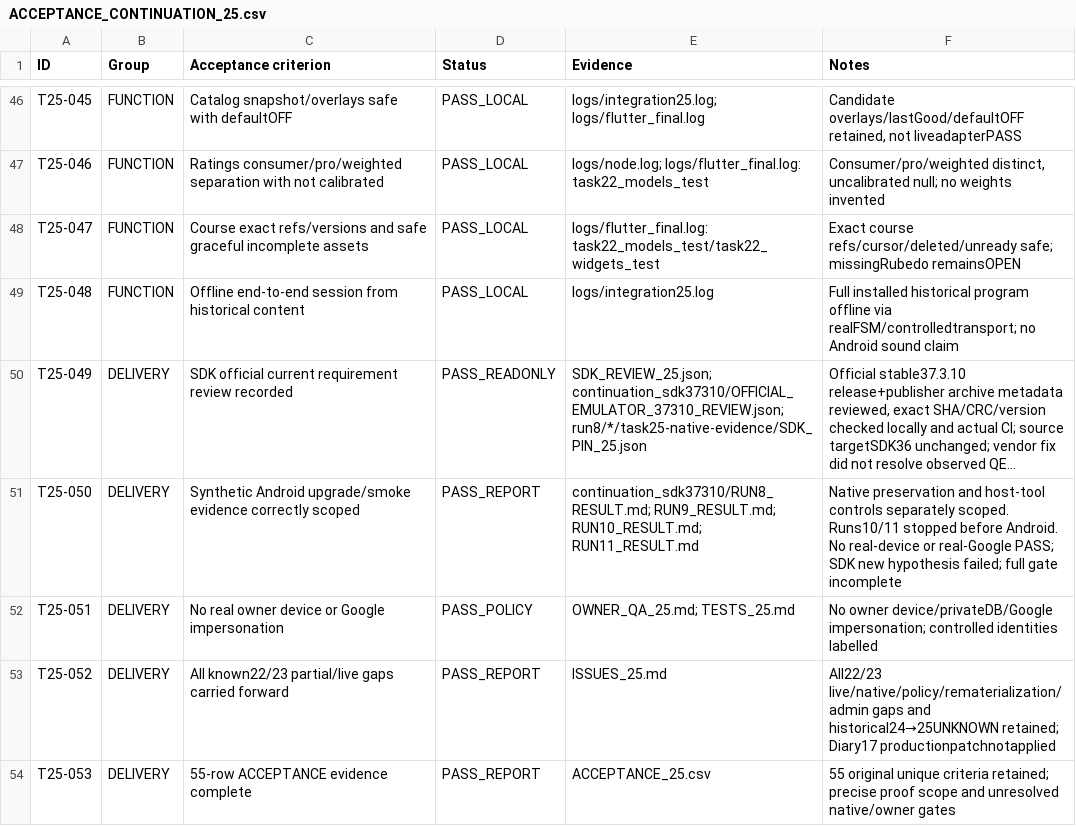
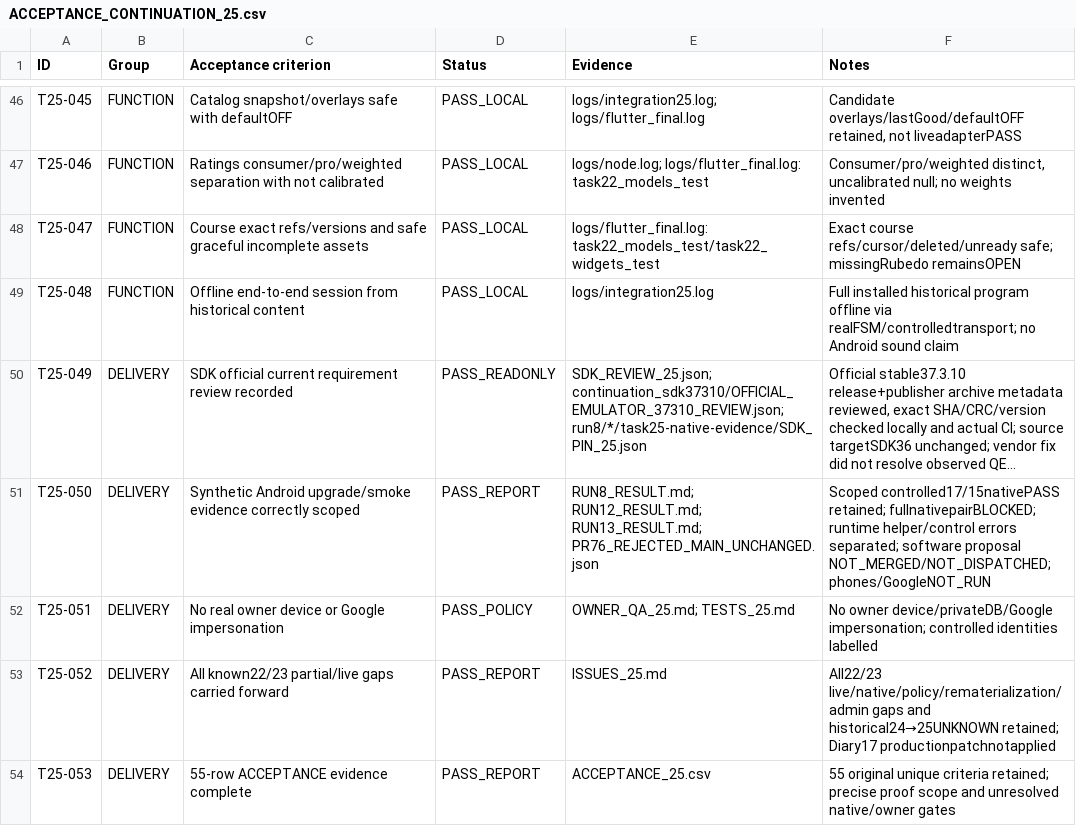
Before and after one commit to luxhypnomaster/sulfi-hypnotherapy, a CSV file: reports/task25/candidate29/continuation_sdk37310/ACCEPTANCE_CONTINUATION_25.csv, drawn as a sheet; only a part is shown, gaps mark what is left out; long unchanged cells end in …; the diff covers the shown part only; the diff names each change by its address in the sheet, - before the commit and + after, or states it on an @@ line.

Commit message:
Task25 finalize honest continuation results and55criteria with native pair still blocked [skip ci]

```diff
--- a/reports/task25/candidate29/continuation_sdk37310/ACCEPTANCE_CONTINUATION_25.csv
+++ b/reports/task25/candidate29/continuation_sdk37310/ACCEPTANCE_CONTINUATION_25.csv
-E51 (Evidence): continuation_sdk37310/RUN8_RESULT.md; RUN9_RESULT.md; RUN10_RESULT.md; RUN11_RESULT.md
+E51 (Evidence): RUN8_RESULT.md; RUN12_RESULT.md; RUN13_RESULT.md; PR76_REJECTED_MAIN_UNCHANGED.json
-F51 (Notes): Native preservation and host-tool controls separately scoped. Runs10/11 stopped before Android. No real-device or real-Google PASS; SDK new hypothesis failed; full gate incomplete
+F51 (Notes): Scoped controlled17/15nativePASS retained; fullnativepairBLOCKED; runtime helper/control errors separated; software proposal NOT_MERGED/NOT_DISPATCHED; phones/GoogleNOT_RUN
```
Also changed, not shown: 7 edited cells elsewhere in this file, 11 other files.
